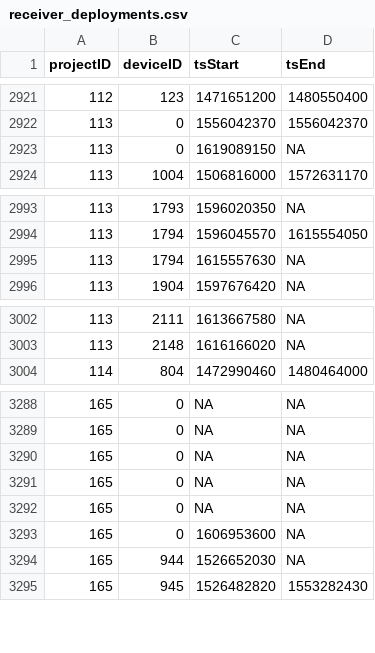
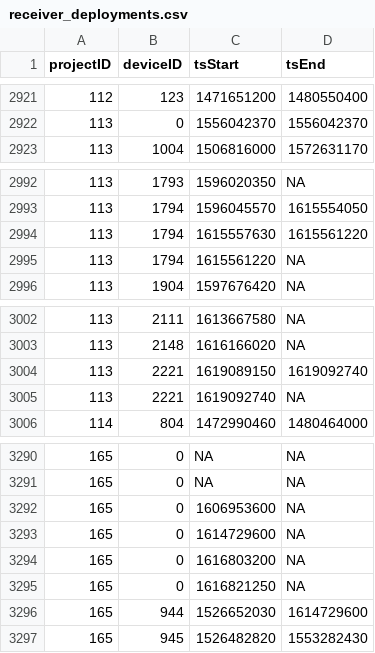
Before and after one commit to jbrzusto/motus-metadata-history, a CSV file: receiver_deployments.csv, drawn as a sheet; only a part is shown, gaps mark what is left out.

```diff
--- a/receiver_deployments.csv
+++ b/receiver_deployments.csv
@@ -2922,3 +2922,2 @@
 113,0,1556042370,1556042370
-113,0,1619089150,NA
 113,1004,1506816000,1572631170
@@ -2994,3 +2993,4 @@
 113,1794,1596045570,1615554050
-113,1794,1615557630,NA
+113,1794,1615557630,1615561220
+113,1794,1615561220,NA
 113,1904,1597676420,NA
@@ -3003,2 +3003,4 @@
 113,2148,1616166020,NA
+113,2221,1619089150,1619092740
+113,2221,1619092740,NA
 114,804,1472990460,1480464000
@@ -3289,7 +3291,7 @@
 165,0,NA,NA
-165,0,NA,NA
-165,0,NA,NA
-165,0,NA,NA
 165,0,1606953600,NA
-165,944,1526652030,NA
+165,0,1614729600,NA
+165,0,1616803200,NA
+165,0,1616821250,NA
+165,944,1526652030,1614729600
 165,945,1526482820,1553282430
```
Also changed, not shown: 1 other file.
